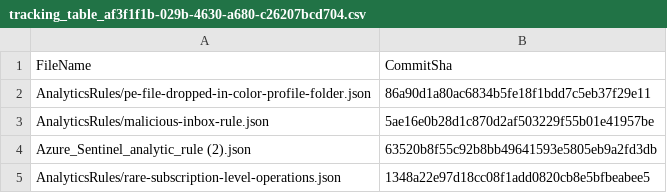
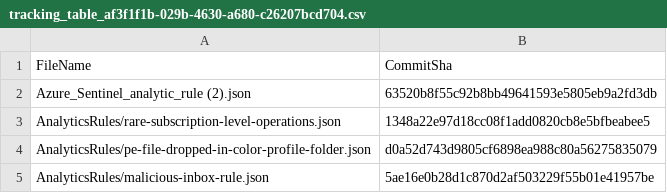
Before and after one commit to EyeVanF/Sentinel, a CSV file: .sentinel/tracking_table_af3f1f1b-029b-4630-a680-c26207bcd704.csv, drawn as a sheet.

Commit message:
Modified tracking table

```diff
--- a/.sentinel/tracking_table_af3f1f1b-029b-4630-a680-c26207bcd704.csv
+++ b/.sentinel/tracking_table_af3f1f1b-029b-4630-a680-c26207bcd704.csv
@@ -1,5 +1,5 @@
 FileName, CommitSha
-AnalyticsRules/pe-file-dropped-in-color-profile-folder.json,86a90d1a80ac6834b5fe18f1bdd7c5eb37f29e11
-AnalyticsRules/malicious-inbox-rule.json,5ae16e0b28d1c870d2af503229f55b01e41957be
 Azure_Sentinel_analytic_rule (2).json,63520b8f55c92b8bb49641593e5805eb9a2fd3db
 AnalyticsRules/rare-subscription-level-operations.json,1348a22e97d18cc08f1add0820cb8e5bfbeabee5
+AnalyticsRules/pe-file-dropped-in-color-profile-folder.json,d0a52d743d9805cf6898ea988c80a56275835079
+AnalyticsRules/malicious-inbox-rule.json,5ae16e0b28d1c870d2af503229f55b01e41957be
```
